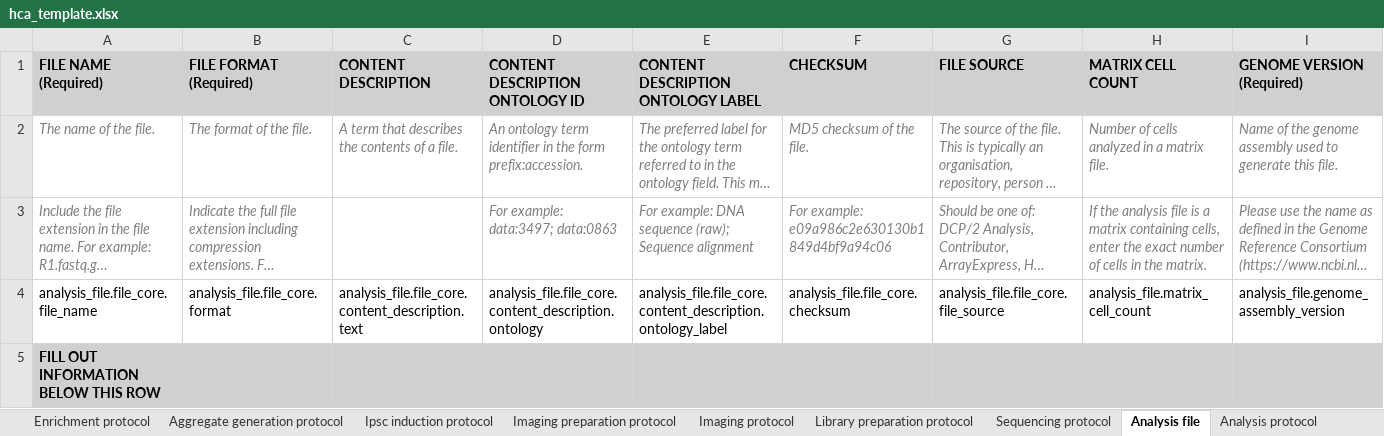
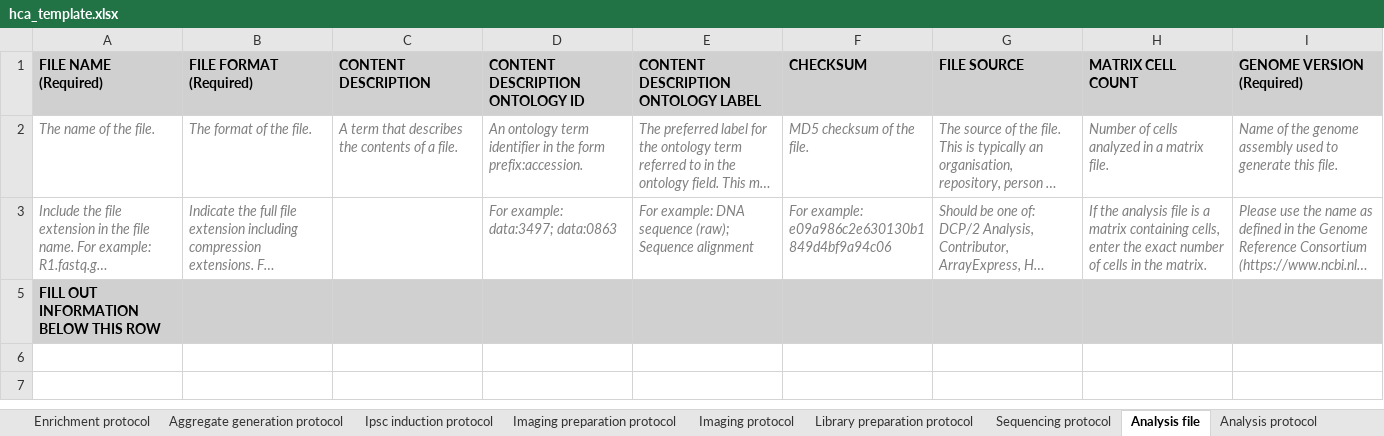
Before and after one commit to ebi-ait/geo_to_hca, an Excel workbook: template/hca_template.xlsx, sheet Analysis file, drawn as a sheet; only a part is shown; long unchanged cells end in …; values as stored, in another font and other column widths than the file's, no borders; rows hold the shown columns only; the diff names each change by its address in the sheet, - before the commit and + after, or states it on an @@ line.

```diff
--- a/template/hca_template.xlsx (sheet Analysis file)
+++ b/template/hca_template.xlsx (sheet Analysis file)
@@ row 4 hidden: analysis_file.file_core.file_name | analysis_file.file_core.format | analysis_file.file_core.content_description.text | analysis_file.file_core.content_description.ontology | analysis_file.file_core.content_description.ontology_label | analysis_file.file_core.checksum | analysis_file.file_core.file_source | analysis_file.matrix_cell_count | analysis_file.genome_assembly_version @@
```
Also changed, not shown: sheet Cell suspension, sheet Sequence file, sheet Treatment protocol, sheet Sequencing protocol, sheet Project, sheet Analysis protocol, 3 more sheets, hidden cells.
